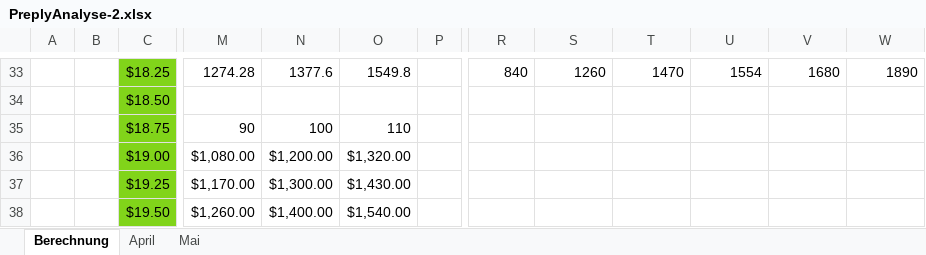
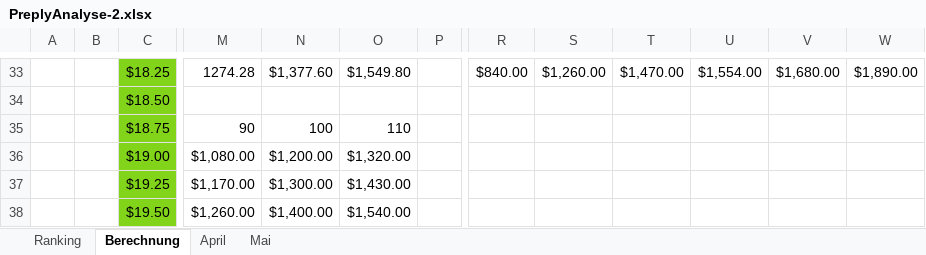
Before and after one commit to einsundnull/AA_Deutsch, an Excel workbook: MyPreply/PreplyAnalyse-2.xlsx, sheet Berechnung, drawn as a sheet; only a part is shown, gaps mark what is left out; values as stored, in another font and other column widths than the file's, no borders; the diff covers the shown part only; the diff names each change by its address in the sheet, - before the commit and + after, or states it on an @@ line.

```diff
--- a/MyPreply/PreplyAnalyse-2.xlsx (sheet Berechnung)
+++ b/MyPreply/PreplyAnalyse-2.xlsx (sheet Berechnung)
+sheet tab: Ranking
-N33: 1377.6
+N33: $1,377.60
-O33: 1549.8
+O33: $1,549.80
-R33: 840
+R33: $840.00
-S33: 1260
+S33: $1,260.00
-T33: 1470
+T33: $1,470.00
-U33: 1554
+U33: $1,554.00
-V33: 1680
+V33: $1,680.00
-W33: 1890
+W33: $1,890.00
```
Also changed, not shown: 104 edited cells elsewhere in this sheet, 6 other files.
